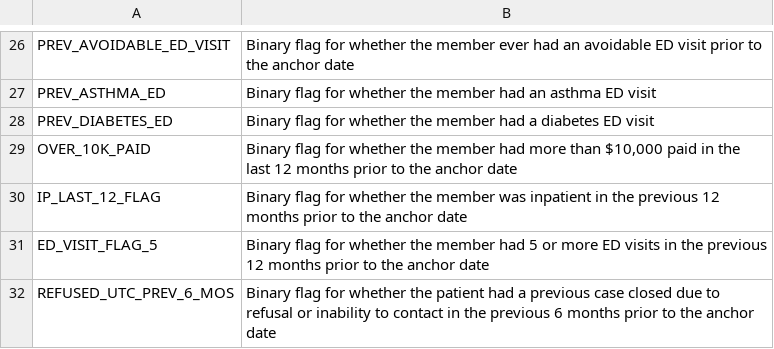
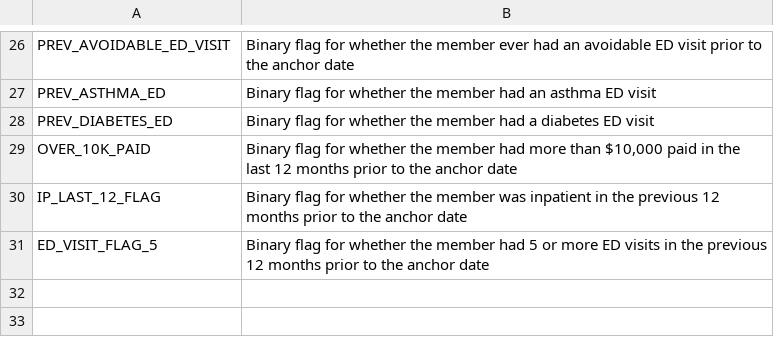
Before and after one commit to MissouriDSA/CaseManagementEffectiveness, a CSV file: data_descriptions.csv, drawn as a sheet; only a part is shown, gaps mark what is left out; the diff names each change by its address in the sheet, - before the commit and + after, or states it on an @@ line.

```diff
--- a/data_descriptions.csv
+++ b/data_descriptions.csv
-row 32: REFUSED_UTC_PREV_6_MOS | Binary flag for whether the patient had a previous case closed due to refusal or inability to contact in the previous 6 months prior to the anchor date
```
Also changed, not shown: 1 other file.
